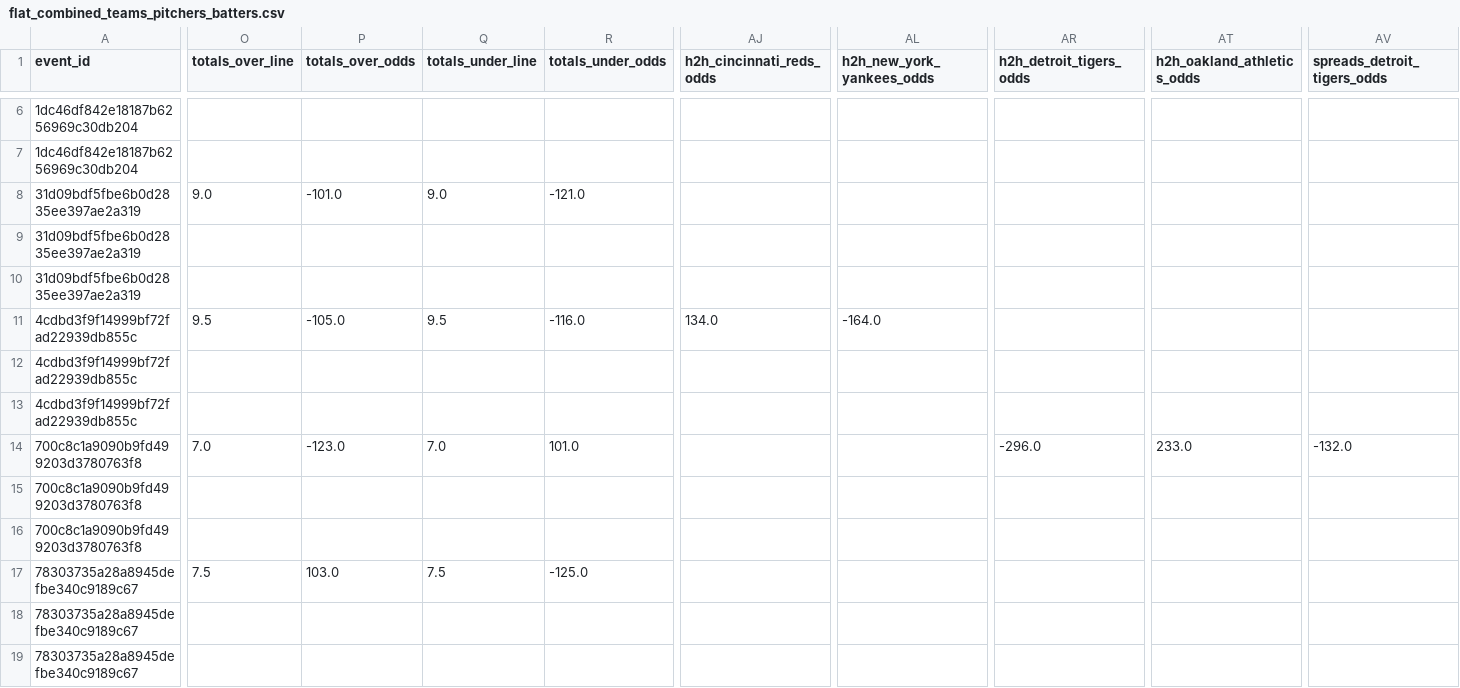
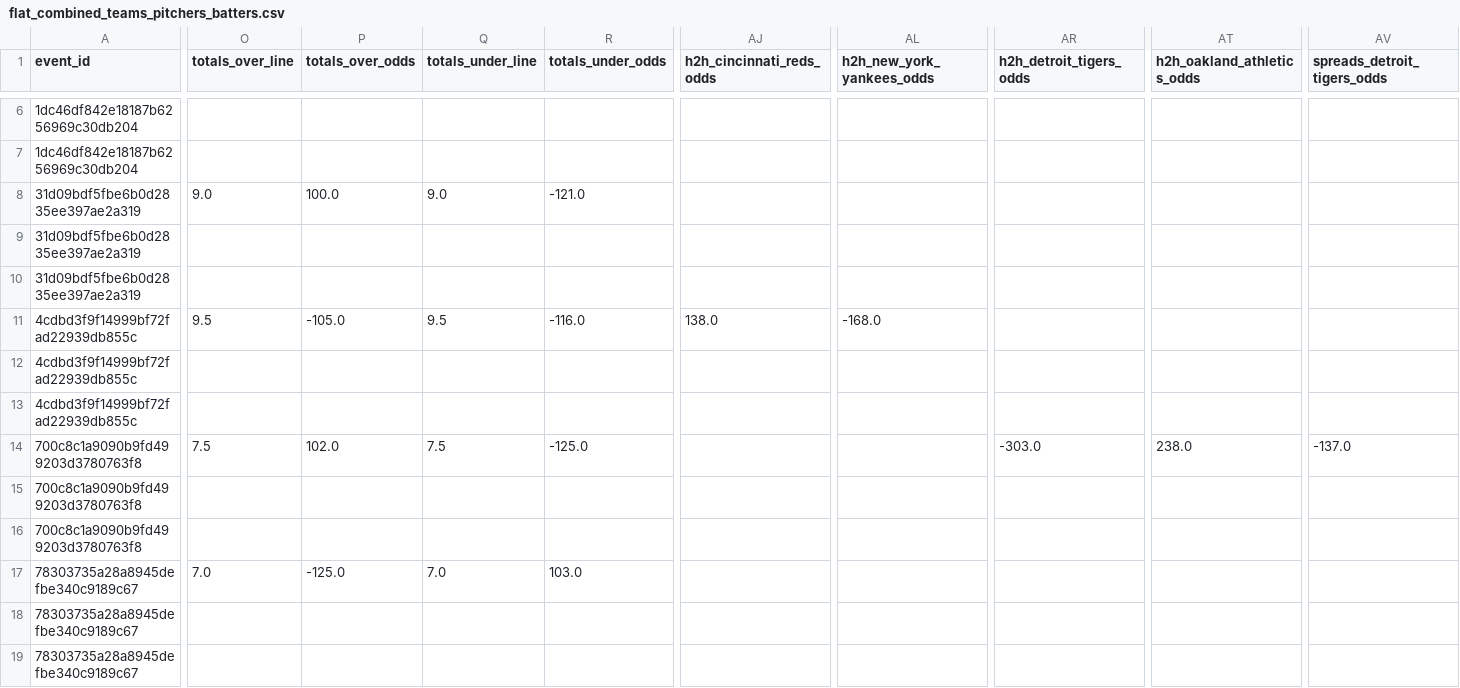
Before and after one commit to radgator13/odds-api-analyze, a CSV file: data/flat_combined_teams_pitchers_batters.csv, drawn as a sheet; only a part is shown, gaps mark what is left out; the diff covers the shown part only; the diff names each change by its address in the sheet, - before the commit and + after, or states it on an @@ line.

```diff
--- a/data/flat_combined_teams_pitchers_batters.csv
+++ b/data/flat_combined_teams_pitchers_batters.csv
-P8 (totals_over_odds): -101.0
+P8 (totals_over_odds): 100.0
-AJ11 (h2h_cincinnati_reds_odds): 134.0
+AJ11 (h2h_cincinnati_reds_odds): 138.0
-AL11 (h2h_new_york_yankees_odds): -164.0
+AL11 (h2h_new_york_yankees_odds): -168.0
-O14 (totals_over_line): 7.0
+O14 (totals_over_line): 7.5
-P14 (totals_over_odds): -123.0
+P14 (totals_over_odds): 102.0
-Q14 (totals_under_line): 7.0
+Q14 (totals_under_line): 7.5
-R14 (totals_under_odds): 101.0
+R14 (totals_under_odds): -125.0
-AR14 (h2h_detroit_tigers_odds): -296.0
+AR14 (h2h_detroit_tigers_odds): -303.0
-AT14 (h2h_oakland_athletics_odds): 233.0
+AT14 (h2h_oakland_athletics_odds): 238.0
-AV14 (spreads_detroit_tigers_odds): -132.0
+AV14 (spreads_detroit_tigers_odds): -137.0
-O17 (totals_over_line): 7.5
+O17 (totals_over_line): 7.0
-P17 (totals_over_odds): 103.0
+P17 (totals_over_odds): -125.0
-Q17 (totals_under_line): 7.5
+Q17 (totals_under_line): 7.0
-R17 (totals_under_odds): -125.0
+R17 (totals_under_odds): 103.0
```
Also changed, not shown: 6 removed rows and 35 edited cells elsewhere in this file, data/betonline_team_lines.csv, 5 other files.
